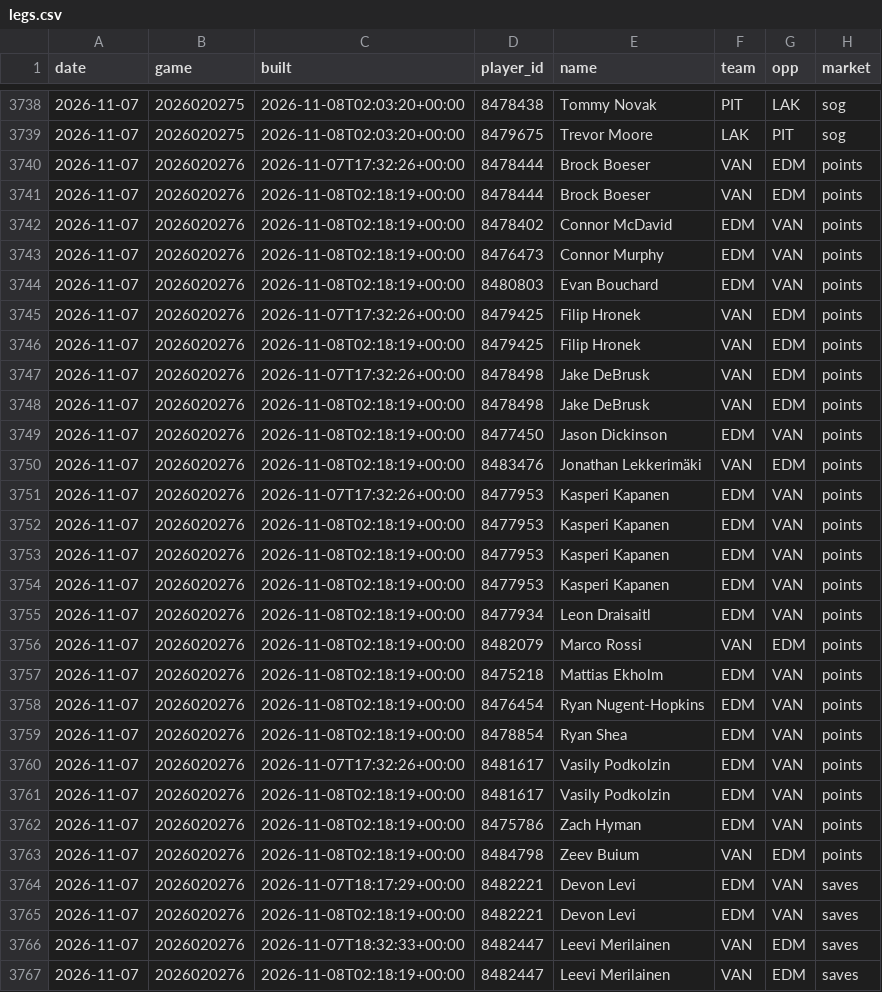
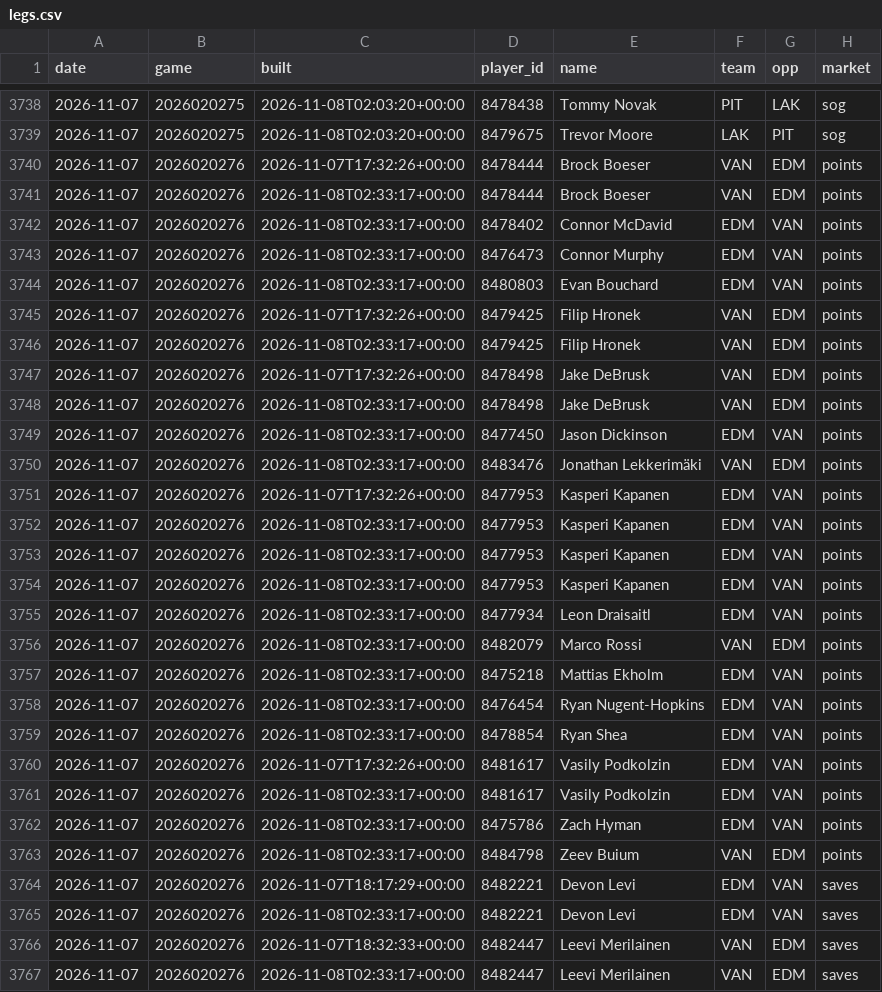
Before and after one commit to quinnrob11-sketch/qrob-nhl-goalie-model, a CSV file: model/data/legs.csv, drawn as a sheet; only a part is shown, gaps mark what is left out; the diff covers the shown part only; the diff names each change by its address in the sheet, - before the commit and + after, or states it on an @@ line.

```diff
--- a/model/data/legs.csv
+++ b/model/data/legs.csv
-C3741:C3744 (built): 2026-11-08T02:18:19+00:00
+C3741:C3744 (built): 2026-11-08T02:33:17+00:00
-C3746 (built): 2026-11-08T02:18:19+00:00
+C3746 (built): 2026-11-08T02:33:17+00:00
-C3748:C3750 (built): 2026-11-08T02:18:19+00:00
+C3748:C3750 (built): 2026-11-08T02:33:17+00:00
-C3752:C3759 (built): 2026-11-08T02:18:19+00:00
+C3752:C3759 (built): 2026-11-08T02:33:17+00:00
-C3761:C3763 (built): 2026-11-08T02:18:19+00:00
+C3761:C3763 (built): 2026-11-08T02:33:17+00:00
-C3765 (built): 2026-11-08T02:18:19+00:00
+C3765 (built): 2026-11-08T02:33:17+00:00
-C3767 (built): 2026-11-08T02:18:19+00:00
+C3767 (built): 2026-11-08T02:33:17+00:00
```
Also changed, not shown: 36 edited cells elsewhere in this file, 10 other files.
